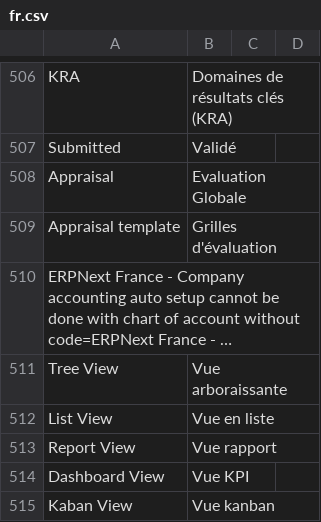
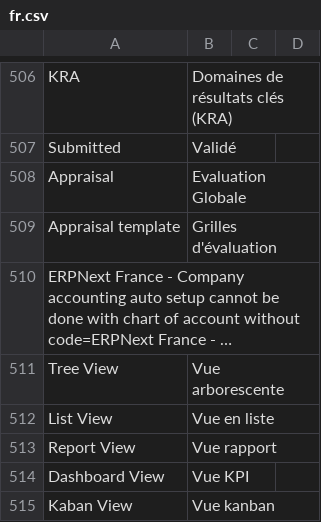
Before and after one commit to scopen-coop/erpnext_france, a CSV file: erpnext_france/translations/fr.csv, drawn as a sheet; only a part is shown, gaps mark what is left out; long unchanged cells end in …; the diff names each change by its address in the sheet, - before the commit and + after, or states it on an @@ line.

Commit message:
add translation and legalform

```diff
--- a/erpnext_france/translations/fr.csv
+++ b/erpnext_france/translations/fr.csv
-B511: Vue arboraissante
+B511: Vue arborescente
```
